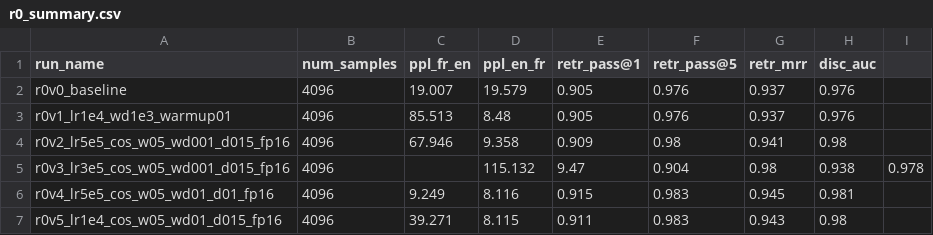
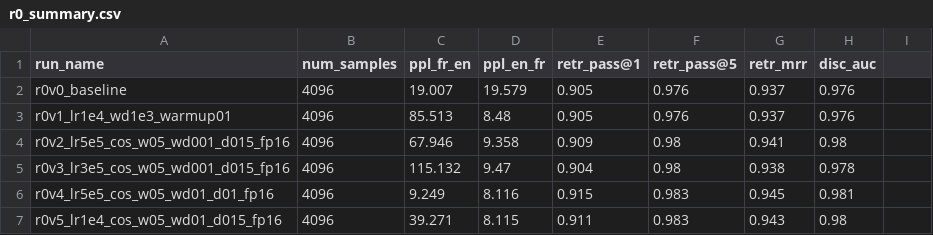
Before and after one commit to yhhde/PLM_Thoth, a CSV file: results/validation/primary/full_runs/r0_summary.csv, drawn as a sheet.

Commit message:
fix: delete coma :)

```diff
--- a/results/validation/primary/full_runs/r0_summary.csv
+++ b/results/validation/primary/full_runs/r0_summary.csv
@@ -4,3 +4,3 @@ r0v1_lr1e4_wd1e3_warmup01,4096,85.513,8.48,0.905,0.976,0.937,0.976
 r0v2_lr5e5_cos_w05_wd001_d015_fp16,4096,67.946,9.358,0.909,0.98,0.941,0.98
-r0v3_lr3e5_cos_w05_wd001_d015_fp16,4096,,115.132,9.47,0.904,0.98,0.938,0.978
+r0v3_lr3e5_cos_w05_wd001_d015_fp16,4096,115.132,9.47,0.904,0.98,0.938,0.978
 r0v4_lr5e5_cos_w05_wd01_d01_fp16,4096,9.249,8.116,0.915,0.983,0.945,0.981
```
